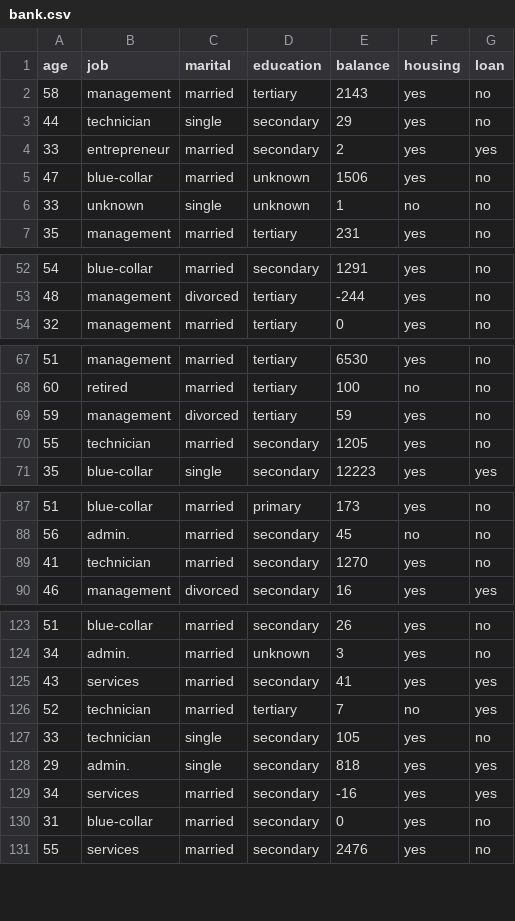
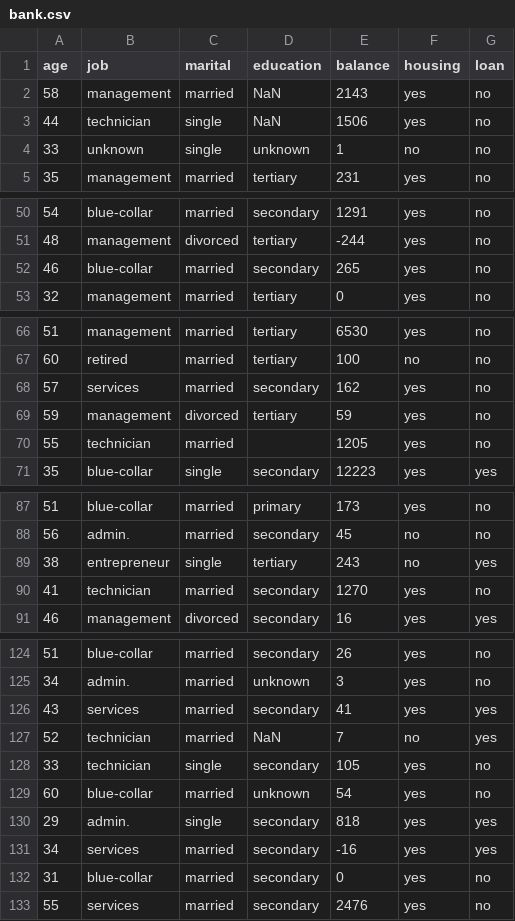
Before and after one commit to Gowtham-314/daily_python_concept, a CSV file: pandas/data_sets/bank.csv, drawn as a sheet; only a part is shown, gaps mark what is left out; the diff covers the shown part only.

Commit message:
Add data cleaning notebook and update dataset

```diff
--- a/pandas/data_sets/bank.csv
+++ b/pandas/data_sets/bank.csv
@@ -1,6 +1,4 @@
 age,job,marital,education,balance,housing,loan
-58,management,married,tertiary,2143,yes,no
-44,technician,single,secondary,29,yes,no
-33,entrepreneur,married,secondary,2,yes,yes
-47,blue-collar,married,unknown,1506,yes,no
+58,management,married,NaN,2143,yes,no
+44,technician,single,NaN,1506,yes,no
 33,unknown,single,unknown,1,no,no
@@ -53,2 +51,3 @@ age,job,marital,education,balance,housing,loan
 48,management,divorced,tertiary,-244,yes,no
+46,blue-collar,married,secondary,265,yes,no
 32,management,married,tertiary,0,yes,no
@@ -68,4 +67,5 @@ age,job,marital,education,balance,housing,loan
 60,retired,married,tertiary,100,no,no
+57,services,married,secondary,162,yes,no
 59,management,divorced,tertiary,59,yes,no
-55,technician,married,secondary,1205,yes,no
+55,technician,married,,1205,yes,no
 35,blue-collar,single,secondary,12223,yes,yes
@@ -88,2 +88,3 @@ age,job,marital,education,balance,housing,loan
 56,admin.,married,secondary,45,no,no
+38,entrepreneur,single,tertiary,243,no,yes
 41,technician,married,secondary,1270,yes,no
@@ -125,4 +126,5 @@ age,job,marital,education,balance,housing,loan
 43,services,married,secondary,41,yes,yes
-52,technician,married,tertiary,7,no,yes
+52,technician,married,NaN,7,no,yes
 33,technician,single,secondary,105,yes,no
+60,blue-collar,married,unknown,54,yes,no
 29,admin.,single,secondary,818,yes,yes
```
Also changed, not shown: 2 edited cells elsewhere in this file, 1 other file.
